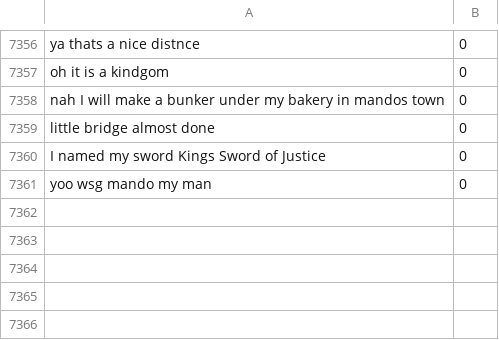
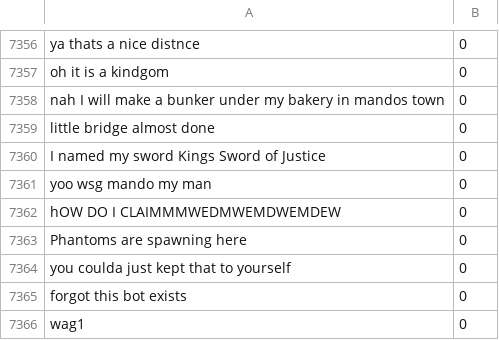
Before and after one commit to Michielo1/BigBrotherRepo, a CSV file: resources/chatcontrol/ChatModel.csv, drawn as a sheet; only a part is shown, gaps mark what is left out; the diff names each change by its address in the sheet, - before the commit and + after, or states it on an @@ line.

Commit message:
Update ChatModel.csv

```diff
--- a/resources/chatcontrol/ChatModel.csv
+++ b/resources/chatcontrol/ChatModel.csv
+row 7362: hOW DO I CLAIMMMWEDMWEMDWEMDEW | 0
+row 7363: Phantoms are spawning here | 0
+row 7364: you coulda just kept that to yourself | 0
+row 7365: forgot this bot exists | 0
+row 7366: wag1 | 0
```
